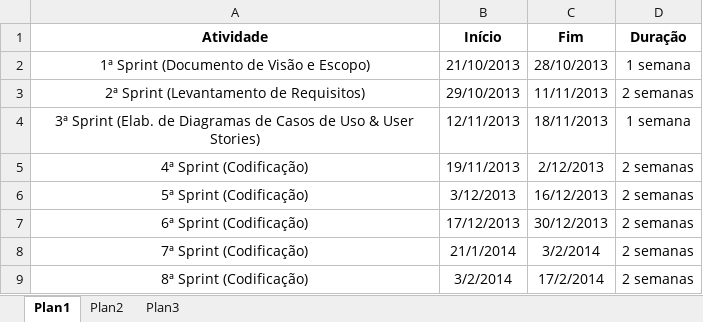
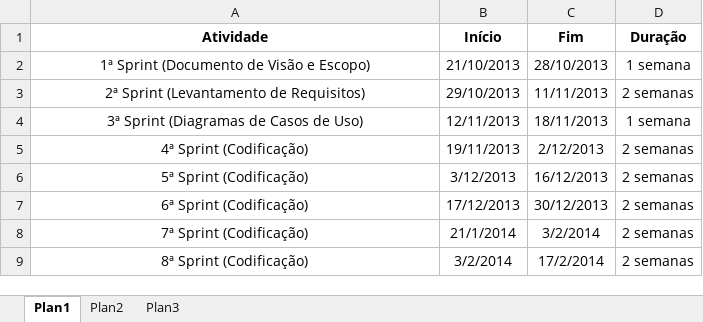
Before and after one commit to tayllan/Projeto-e-Commerce, an Excel workbook: docs/Cronograma.xlsx, sheet Plan1, drawn as a sheet; values as stored, in another font and other column widths than the file's, no borders; the diff names each change by its address in the sheet, - before the commit and + after, or states it on an @@ line.

Commit message:
modifcações sprints backlogs

```diff
--- a/docs/Cronograma.xlsx (sheet Plan1)
+++ b/docs/Cronograma.xlsx (sheet Plan1)
-A4 (Atividade): 3ª Sprint (Elab. de Diagramas de Casos de Uso & User Stories)
+A4 (Atividade): 3ª Sprint (Diagramas de Casos de Uso)
```
Also changed, not shown: 18 other files.
